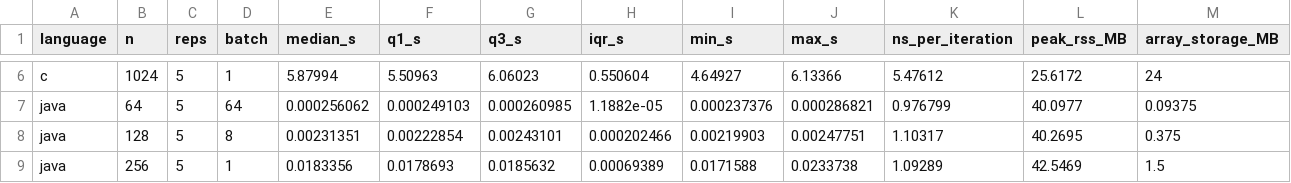
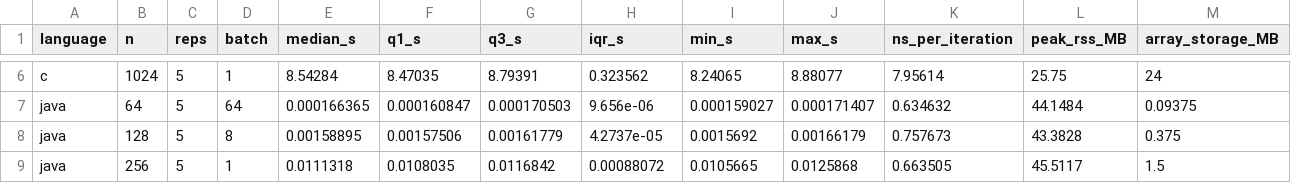
Before and after one commit to andreapatruno1/Assignment1_BD, a CSV file: results/summary.csv, drawn as a sheet; only a part is shown, gaps mark what is left out; the diff covers the shown part only; the diff names each change by its address in the sheet, - before the commit and + after, or states it on an @@ line.

```diff
--- a/results/summary.csv
+++ b/results/summary.csv
-E6 (median_s): 5.87994
+E6 (median_s): 8.54284
-F6 (q1_s): 5.50963
+F6 (q1_s): 8.47035
-G6 (q3_s): 6.06023
+G6 (q3_s): 8.79391
-H6 (iqr_s): 0.550604
+H6 (iqr_s): 0.323562
-I6 (min_s): 4.64927
+I6 (min_s): 8.24065
-J6 (max_s): 6.13366
+J6 (max_s): 8.88077
-K6 (ns_per_iteration): 5.47612
+K6 (ns_per_iteration): 7.95614
-L6 (peak_rss_MB): 25.6172
+L6 (peak_rss_MB): 25.75
-E7 (median_s): 0.000256062
+E7 (median_s): 0.000166365
-F7 (q1_s): 0.000249103
+F7 (q1_s): 0.000160847
-G7 (q3_s): 0.000260985
+G7 (q3_s): 0.000170503
-H7 (iqr_s): 1.1882e-05
+H7 (iqr_s): 9.656e-06
-I7 (min_s): 0.000237376
+I7 (min_s): 0.000159027
-J7 (max_s): 0.000286821
+J7 (max_s): 0.000171407
-K7 (ns_per_iteration): 0.976799
+K7 (ns_per_iteration): 0.634632
-L7 (peak_rss_MB): 40.0977
+L7 (peak_rss_MB): 44.1484
-E8 (median_s): 0.00231351
+E8 (median_s): 0.00158895
-F8 (q1_s): 0.00222854
+F8 (q1_s): 0.00157506
-G8 (q3_s): 0.00243101
+G8 (q3_s): 0.00161779
-H8 (iqr_s): 0.000202466
+H8 (iqr_s): 4.2737e-05
-I8 (min_s): 0.00219903
+I8 (min_s): 0.0015692
-J8 (max_s): 0.00247751
+J8 (max_s): 0.00166179
-K8 (ns_per_iteration): 1.10317
+K8 (ns_per_iteration): 0.757673
-L8 (peak_rss_MB): 40.2695
+L8 (peak_rss_MB): 43.3828
-E9 (median_s): 0.0183356
+E9 (median_s): 0.0111318
-F9 (q1_s): 0.0178693
+F9 (q1_s): 0.0108035
-G9 (q3_s): 0.0185632
+G9 (q3_s): 0.0116842
-H9 (iqr_s): 0.00069389
+H9 (iqr_s): 0.00088072
-I9 (min_s): 0.0171588
+I9 (min_s): 0.0105665
-J9 (max_s): 0.0233738
+J9 (max_s): 0.0125868
-K9 (ns_per_iteration): 1.09289
+K9 (ns_per_iteration): 0.663505
-L9 (peak_rss_MB): 42.5469
+L9 (peak_rss_MB): 45.5117
```
Also changed, not shown: 80 edited cells elsewhere in this file, results/correctness.csv, results/raw_times.csv, 9 other files.
